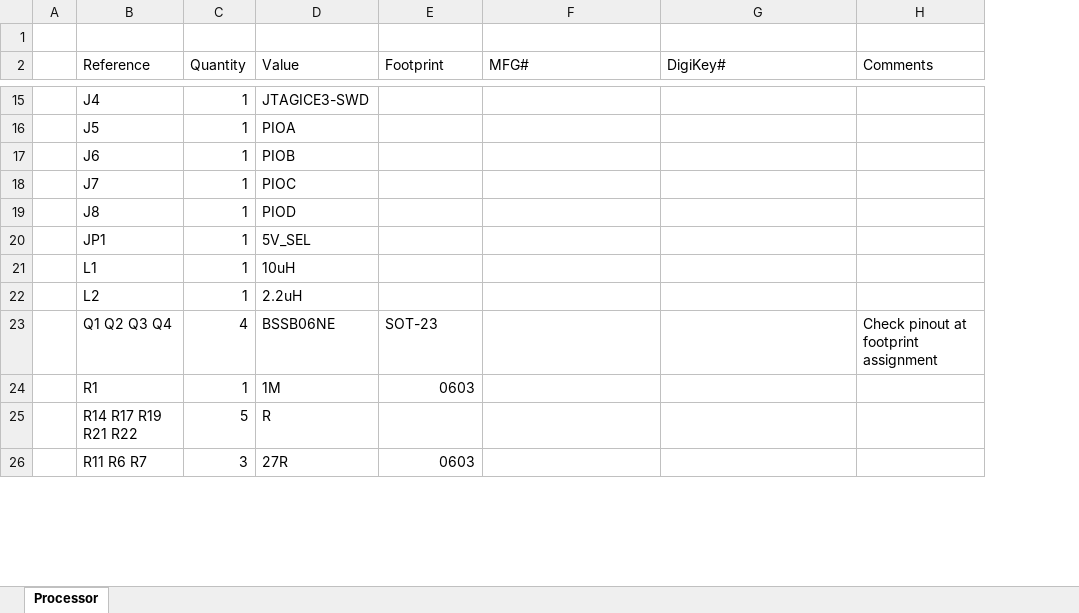
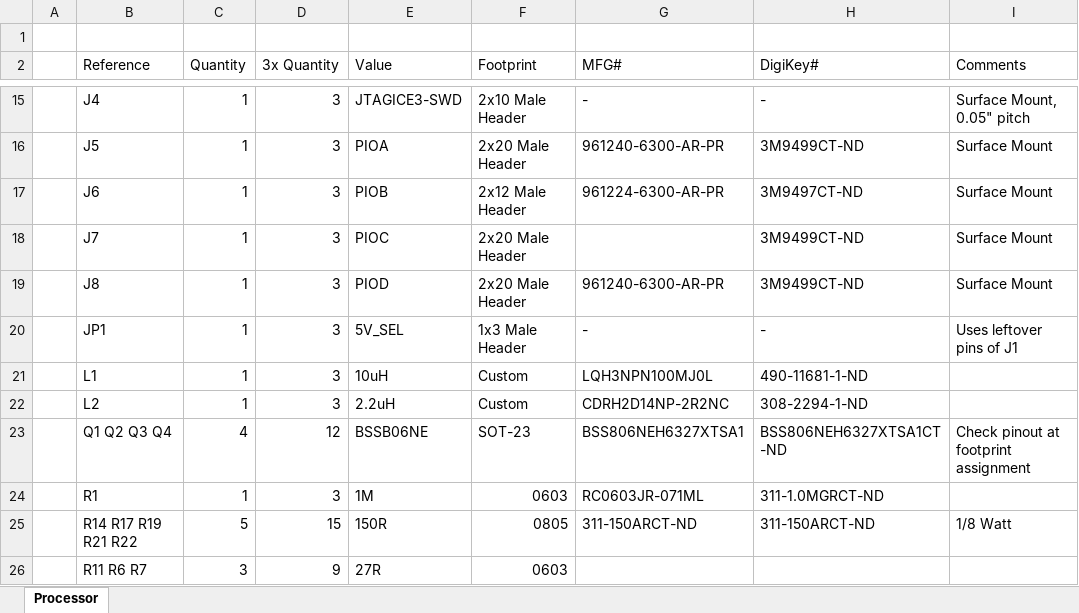
Before and after one commit to betelgeuse234/Laser_Cutter, an Excel workbook: Hardware/Processor/Processor_BOM.xlsx, sheet Processor, drawn as a sheet; only a part is shown, gaps mark what is left out; values as stored, in another font and other column widths than the file's, no cell formats; table styles not drawn; addresses are those after the commit; the diff covers the shown part only; the diff names each change by its address in the sheet, - before the commit and + after, or states it on an @@ line.

Commit message:
Added extra pin to J1 connector to make it surface mount, BOM Complete except for xtals.

```diff
--- a/Hardware/Processor/Processor_BOM.xlsx (sheet Processor)
+++ b/Hardware/Processor/Processor_BOM.xlsx (sheet Processor)
+column D (3x Quantity), rows 15-26: 3 | 3 | 3 | 3 | 3 | 3 | 3 | 3 | 12 | 3 | 15 | 9
-F15 (Footprint): (empty)
+F15 (Footprint): 2x10 Male Header
-G15 (MFG#): (empty)
+G15 (MFG#): -
-H15 (DigiKey#): (empty)
+H15 (DigiKey#): -
-I15 (Comments): (empty)
+I15 (Comments): Surface Mount, 0.05" pitch
-F16 (Footprint): (empty)
+F16 (Footprint): 2x20 Male Header
-G16 (MFG#): (empty)
+G16 (MFG#): 961240-6300-AR-PR
-H16 (DigiKey#): (empty)
+H16 (DigiKey#): 3M9499CT-ND
-I16:I19 (Comments): (empty)
+I16:I19 (Comments): Surface Mount
-F17 (Footprint): (empty)
+F17 (Footprint): 2x12 Male Header
-G17 (MFG#): (empty)
+G17 (MFG#): 961224-6300-AR-PR
-H17 (DigiKey#): (empty)
+H17 (DigiKey#): 3M9497CT-ND
-F18:F19 (Footprint): (empty)
+F18:F19 (Footprint): 2x20 Male Header
-H18:H19 (DigiKey#): (empty)
+H18:H19 (DigiKey#): 3M9499CT-ND
-G19 (MFG#): (empty)
+G19 (MFG#): 961240-6300-AR-PR
-F20 (Footprint): (empty)
+F20 (Footprint): 1x3 Male Header
-G20 (MFG#): (empty)
+G20 (MFG#): -
-H20 (DigiKey#): (empty)
+H20 (DigiKey#): -
-I20 (Comments): (empty)
+I20 (Comments): Uses leftover pins of J1
-F21:F22 (Footprint): (empty)
+F21:F22 (Footprint): Custom
-G21 (MFG#): (empty)
+G21 (MFG#): LQH3NPN100MJ0L
-H21 (DigiKey#): (empty)
+H21 (DigiKey#): 490-11681-1-ND
-G22 (MFG#): (empty)
+G22 (MFG#): CDRH2D14NP-2R2NC
-H22 (DigiKey#): (empty)
+H22 (DigiKey#): 308-2294-1-ND
-G23 (MFG#): (empty)
+G23 (MFG#): BSS806NEH6327XTSA1
-H23 (DigiKey#): (empty)
+H23 (DigiKey#): BSS806NEH6327XTSA1CT-ND
-G24 (MFG#): (empty)
+G24 (MFG#): RC0603JR-071ML
-H24 (DigiKey#): (empty)
+H24 (DigiKey#): 311-1.0MGRCT-ND
-E25 (Value): R
+E25 (Value): 150R
-F25 (Footprint): (empty)
+F25 (Footprint): 0805
-G25 (MFG#): (empty)
+G25 (MFG#): 311-150ARCT-ND
-H25 (DigiKey#): (empty)
+H25 (DigiKey#): 311-150ARCT-ND
-I25 (Comments): (empty)
+I25 (Comments): 1/8 Watt
```
Also changed, not shown: 55 edited cells elsewhere in this sheet, cell formats, 3 other files.
